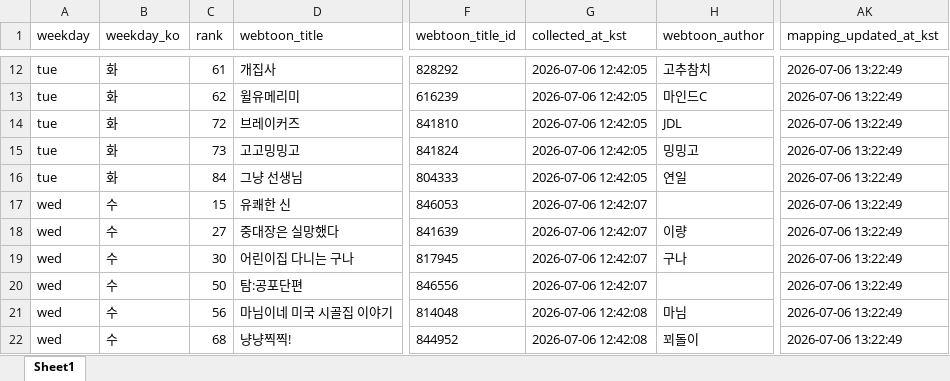
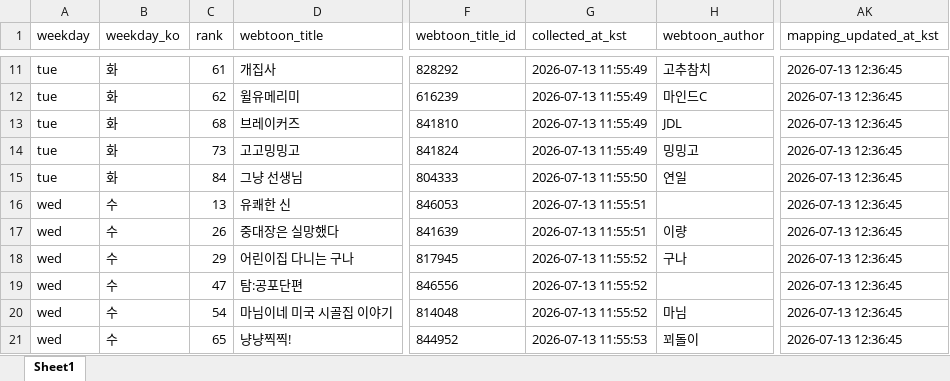
Before and after one commit to johnlee211/web_dash1, an Excel workbook: data/naver_webtoon_series_mapping_duplicate_rows.xlsx, sheet Sheet1, drawn as a sheet; only a part is shown, gaps mark what is left out; values as stored, in another font and other column widths than the file's, no borders; addresses are those after the commit; the diff covers the shown part only; the diff names each change by its address in the sheet, - before the commit and + after, or states it on an @@ line.

```diff
--- a/data/naver_webtoon_series_mapping_duplicate_rows.xlsx (sheet Sheet1)
+++ b/data/naver_webtoon_series_mapping_duplicate_rows.xlsx (sheet Sheet1)
-G11:G14 (collected_at_kst): 2026-07-06 12:42:05
+G11:G14 (collected_at_kst): 2026-07-13 11:55:49
-AK11:AK21 (mapping_updated_at_kst): 2026-07-06 13:22:49
+AK11:AK21 (mapping_updated_at_kst): 2026-07-13 12:36:45
-C13 (rank): 72
+C13 (rank): 68
-G15 (collected_at_kst): 2026-07-06 12:42:05
+G15 (collected_at_kst): 2026-07-13 11:55:50
-C16 (rank): 15
+C16 (rank): 13
-G16:G17 (collected_at_kst): 2026-07-06 12:42:07
+G16:G17 (collected_at_kst): 2026-07-13 11:55:51
-C17 (rank): 27
+C17 (rank): 26
-C18 (rank): 30
+C18 (rank): 29
-G18:G19 (collected_at_kst): 2026-07-06 12:42:07
+G18:G19 (collected_at_kst): 2026-07-13 11:55:52
-C19 (rank): 50
+C19 (rank): 47
-C20 (rank): 56
+C20 (rank): 54
-G20 (collected_at_kst): 2026-07-06 12:42:08
+G20 (collected_at_kst): 2026-07-13 11:55:52
-C21 (rank): 68
+C21 (rank): 65
-G21 (collected_at_kst): 2026-07-06 12:42:08
+G21 (collected_at_kst): 2026-07-13 11:55:53
```
Also changed, not shown: 2 added rows, 4 removed rows and 138 edited cells elsewhere in this sheet, data/adult_login_required_webtoons_v2.xlsx, data/naver_webtoon_series_productNo_mapping_v2_title_cleaned.xlsx, 9 other files.
